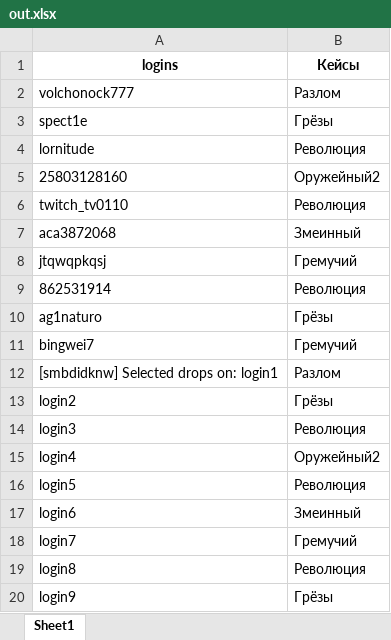
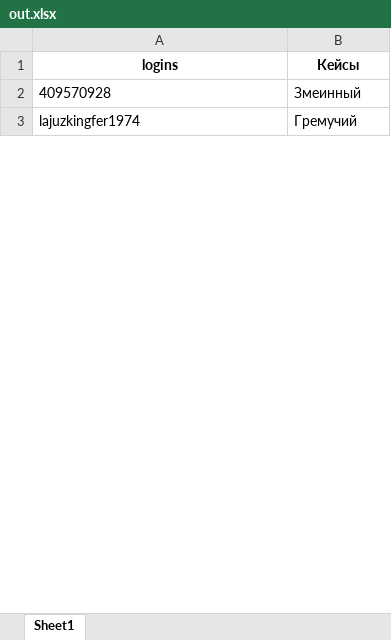
Before and after one commit to TheAceHome/CS2-Case-Matcher, an Excel workbook: out.xlsx, sheet Sheet1, drawn as a sheet; only a part is shown; values as stored, in another font and other column widths than the file's, no borders; removed rows and columns are numbered as before the commit, all else as after; the diff covers the shown part only; the diff names each change by its address in the sheet, - before the commit and + after, or states it on an @@ line.

```diff
--- a/out.xlsx (sheet Sheet1)
+++ b/out.xlsx (sheet Sheet1)
-row 2: volchonock777 | Разлом
-row 3: spect1e | Грёзы
-row 4: lornitude | Революция
-row 5: 25803128160 | Оружейный2
-row 6: twitch_tv0110 | Революция
-A2 (logins): aca3872068
+A2 (logins): 409570928
-row 8: jtqwqpkqsj | Гремучий
-row 9: 862531914 | Революция
-row 10: ag1naturo | Грёзы
-row 11: bingwei7 | Гремучий
-row 12: [smbdidknw] Selected drops on: login1 | Разлом
-row 13: login2 | Грёзы
-row 14: login3 | Революция
-row 15: login4 | Оружейный2
-row 16: login5 | Революция
-row 17: login6 | Змеинный
-A3 (logins): login7
+A3 (logins): lajuzkingfer1974
-row 19: login8 | Революция
-row 20: login9 | Грёзы
```
Also changed, not shown: 279 removed rows and 12 edited cells elsewhere in this sheet, 4 other files.
